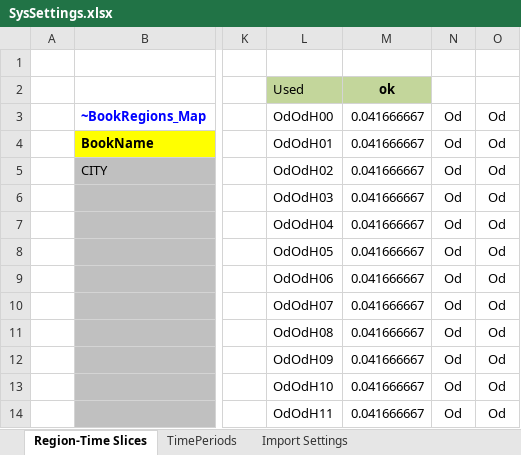
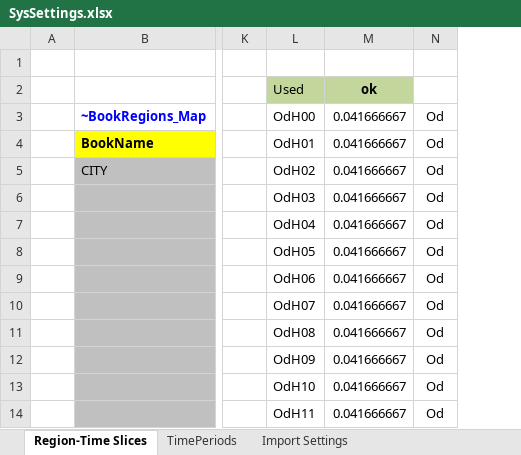
Before and after one commit to BellaGrenander/City_TRA_STHLM, an Excel workbook: SysSettings.xlsx, sheet Region-Time Slices, drawn as a sheet; only a part is shown, gaps mark what is left out; values as stored, in another font and other column widths than the file's, no borders; charts and pictures not drawn; removed rows and columns are numbered as before the commit, all else as after; the diff names each change by its address in the sheet, - before the commit and + after, or states it on an @@ line.

Commit message:
Update SysSettings.xlsx

```diff
--- a/SysSettings.xlsx (sheet Region-Time Slices)
+++ b/SysSettings.xlsx (sheet Region-Time Slices)
-column L, rows 2-14: Used | OdOdH00 | OdOdH01 | OdOdH02 | OdOdH03 | OdOdH04 | OdOdH05 | OdOdH06 | OdOdH07 | OdOdH08 | OdOdH09 | OdOdH10 | OdOdH11
+column L, rows 2-14: Used | OdH00 | OdH01 | OdH02 | OdH03 | OdH04 | OdH05 | OdH06 | OdH07 | OdH08 | OdH09 | OdH10 | OdH11
-column O, rows 3-14: all Od
```
Also changed, not shown: formulas that keep their value.
